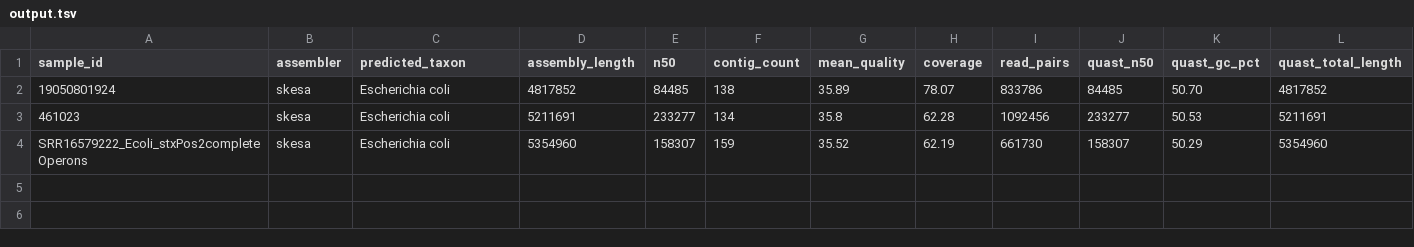
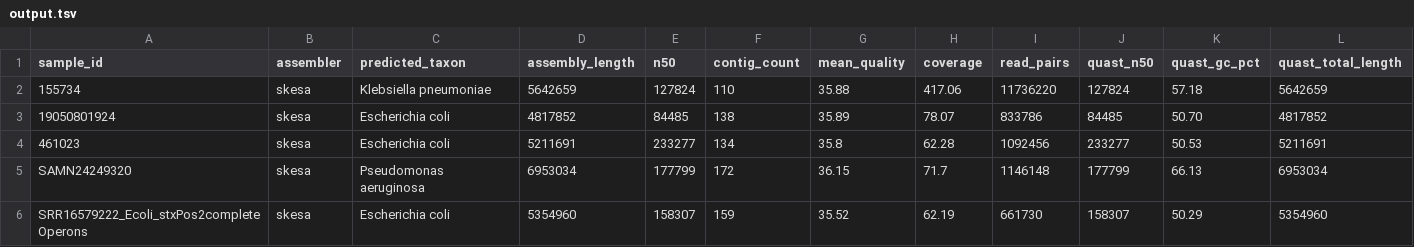
Before and after one commit to theiagen/limsport, a TSV file: examples/theiaprok_illumina_pe/output.tsv, drawn as a sheet; the diff names each change by its address in the sheet, - before the commit and + after, or states it on an @@ line.

```diff
--- a/examples/theiaprok_illumina_pe/output.tsv
+++ b/examples/theiaprok_illumina_pe/output.tsv
+row 2: 155734 | skesa | Klebsiella pneumoniae | 5642659 | 127824 | 110 | 35.88 | 417.06 | 11736220 | 127824 | 57.18 | 5642659
+row 5: SAMN24249320 | skesa | Pseudomonas aeruginosa | 6953034 | 177799 | 172 | 36.15 | 71.7 | 1146148 | 177799 | 66.13 | 6953034
```
Also changed, not shown: examples/theiaprok_illumina_pe/qc_report.tsv, 9 other files.
